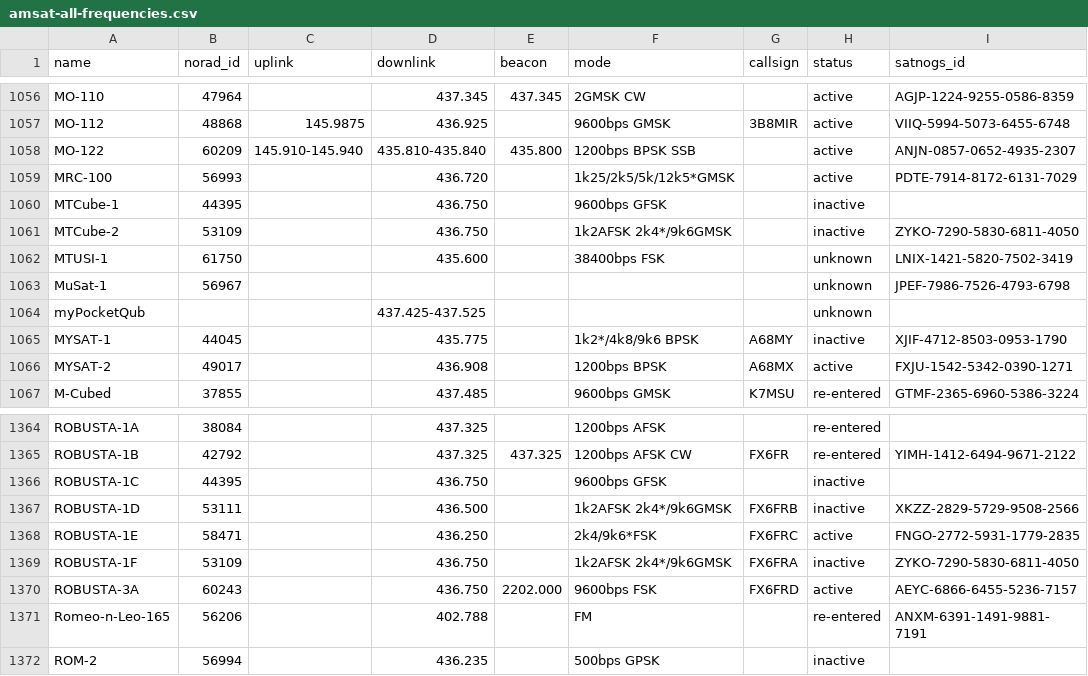
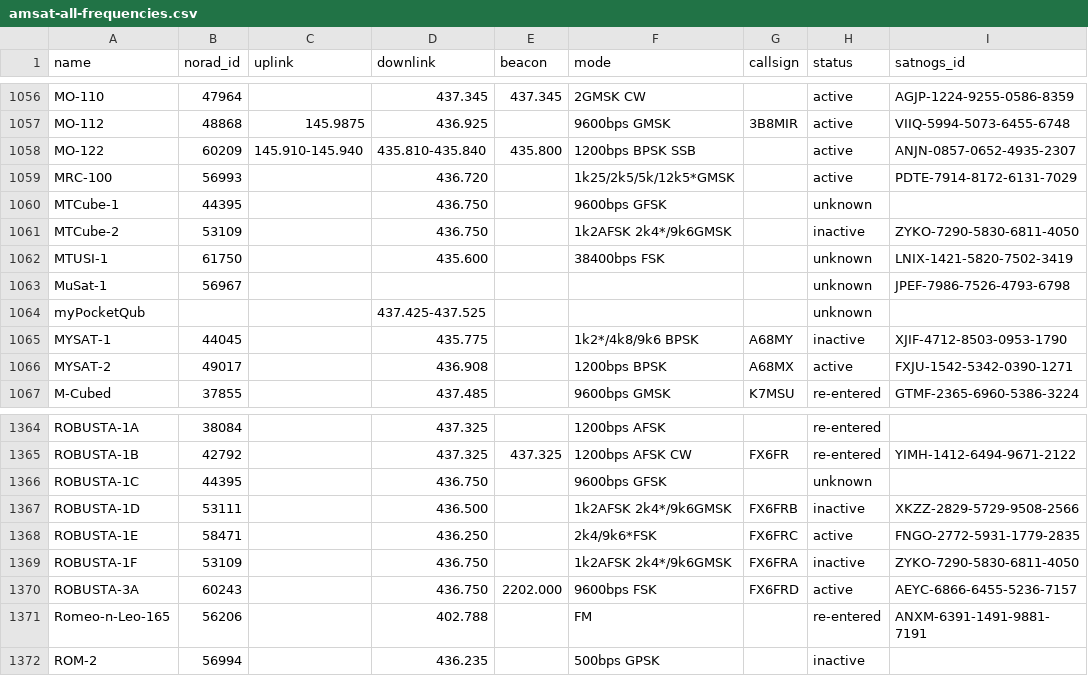
Before and after one commit to hyundotio/amateur-satellite-database, a CSV file: data/amsat-all-frequencies.csv, drawn as a sheet; only a part is shown, gaps mark what is left out.

```diff
--- a/data/amsat-all-frequencies.csv
+++ b/data/amsat-all-frequencies.csv
@@ -1059,3 +1059,3 @@ MO-122,60209,145.910-145.940,435.810-435.840,435.800,1200bps BPSK SSB,,active,AN
 MRC-100,56993,,436.720,,1k25/2k5/5k/12k5*GMSK,,active,PDTE-7914-8172-6131-7029
-MTCube-1,44395,,436.750,,9600bps GFSK,,inactive,
+MTCube-1,44395,,436.750,,9600bps GFSK,,unknown,
 MTCube-2,53109,,436.750,,1k2AFSK 2k4*/9k6GMSK,,inactive,ZYKO-7290-5830-6811-4050
@@ -1365,3 +1365,3 @@ ROBUSTA-1A,38084,,437.325,,1200bps AFSK,,re-entered,
 ROBUSTA-1B,42792,,437.325,437.325,1200bps AFSK CW,FX6FR,re-entered,YIMH-1412-6494-9671-2122
-ROBUSTA-1C,44395,,436.750,,9600bps GFSK,,inactive,
+ROBUSTA-1C,44395,,436.750,,9600bps GFSK,,unknown,
 ROBUSTA-1D,53111,,436.500,,1k2AFSK 2k4*/9k6GMSK,FX6FRB,inactive,XKZZ-2829-5729-9508-2566
```
Also changed, not shown: 1 other file.
